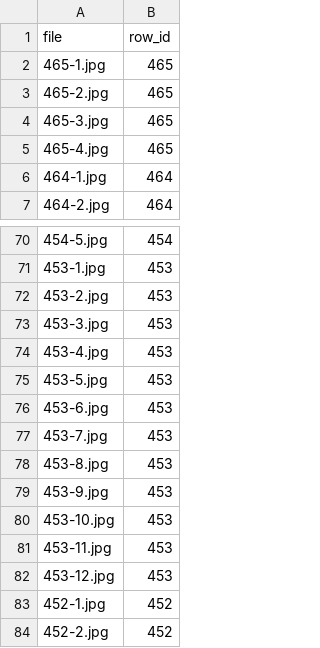
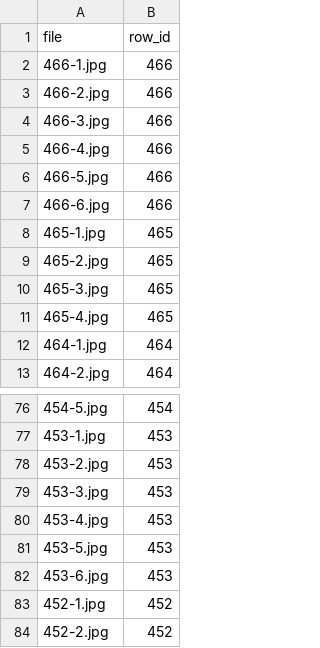
Before and after one commit to djDAOjones/vinyl-sorting, a CSV file: data/label-photos/row-ids.csv, drawn as a sheet; only a part is shown, gaps mark what is left out; removed rows and columns are numbered as before the commit, all else as after; the diff names each change by its address in the sheet, - before the commit and + after, or states it on an @@ line.

```diff
--- a/data/label-photos/row-ids.csv
+++ b/data/label-photos/row-ids.csv
+row 2: 466-1.jpg | 466
+row 3: 466-2.jpg | 466
+row 4: 466-3.jpg | 466
+row 5: 466-4.jpg | 466
+row 6: 466-5.jpg | 466
+row 7: 466-6.jpg | 466
-row 77: 453-7.jpg | 453
-row 78: 453-8.jpg | 453
-row 79: 453-9.jpg | 453
-row 80: 453-10.jpg | 453
-row 81: 453-11.jpg | 453
-row 82: 453-12.jpg | 453
```
Also changed, not shown: 1 other file.
